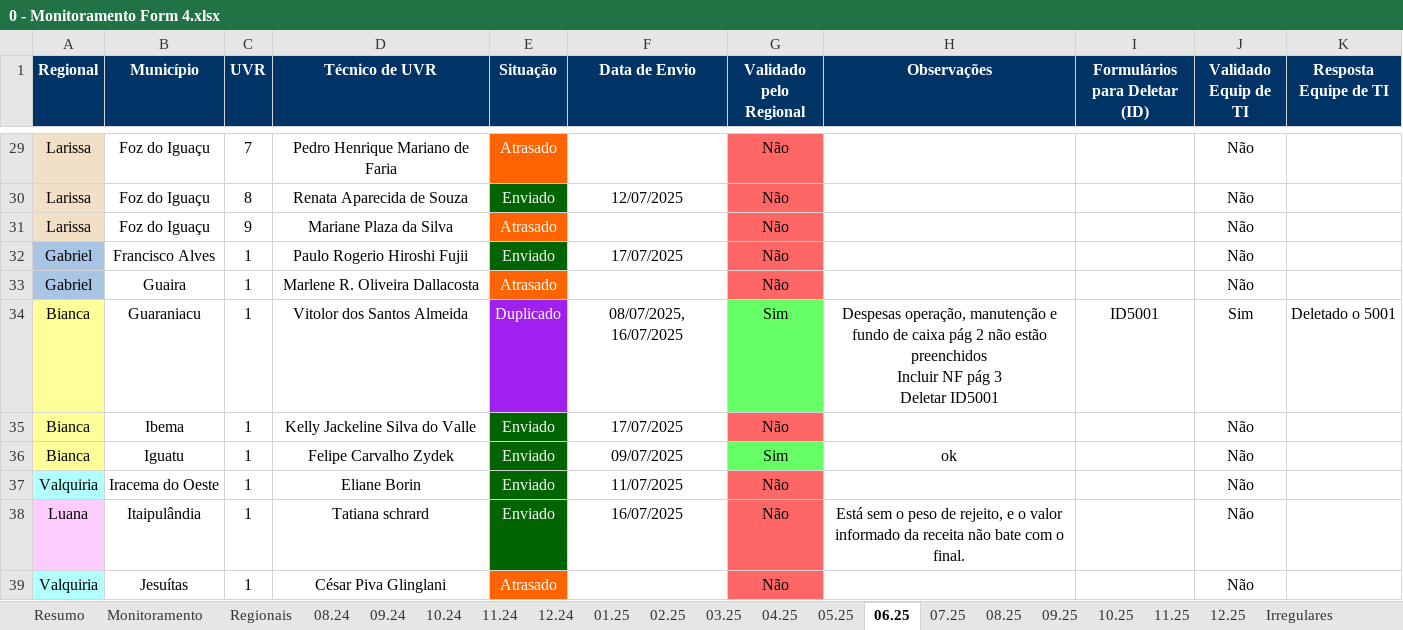
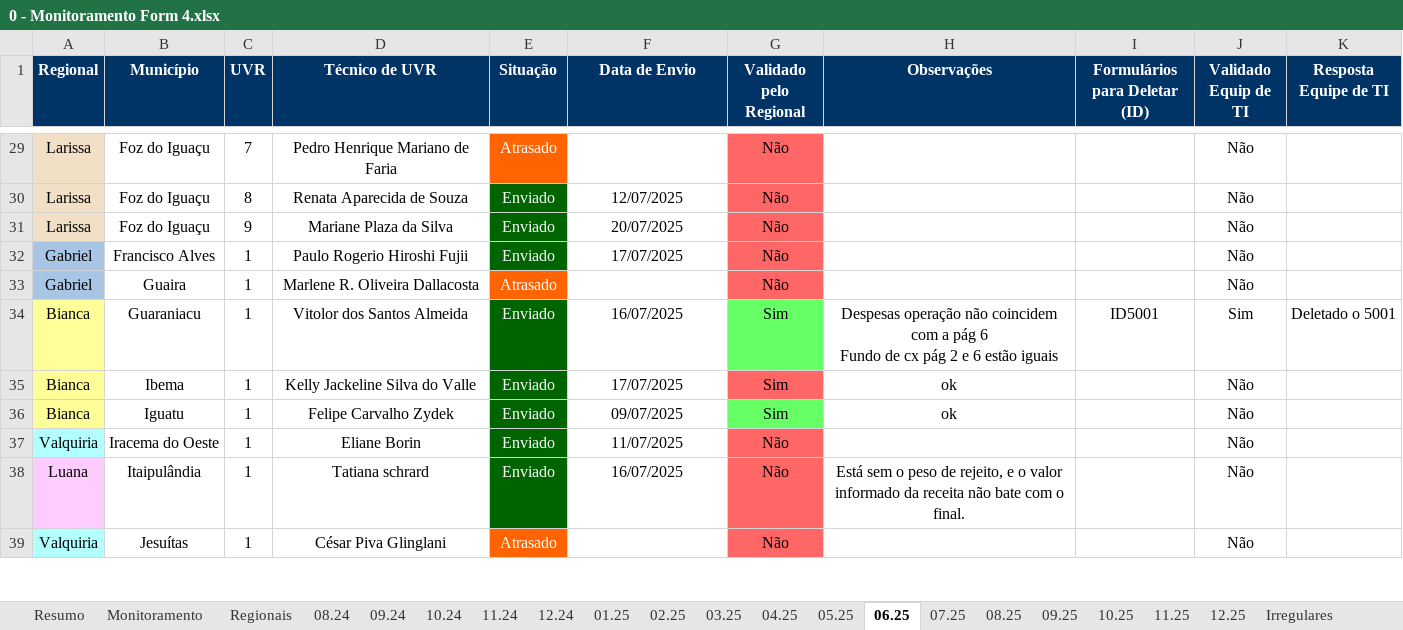
Before and after one commit to Josimarhdev/form_scripts, an Excel workbook: inputs/0 - GRS II/0 - Monitoramento Form 4.xlsx, sheet 06.25, drawn as a sheet; only a part is shown, gaps mark what is left out; values as stored, in another font and other column widths than the file's, no borders; charts and pictures and conditional formats not drawn; ↵ is a line break in a cell; the diff covers the shown part only; the diff names each change by its address in the sheet, - before the commit and + after, or states it on an @@ line.

```diff
--- a/inputs/0 - GRS II/0 - Monitoramento Form 4.xlsx (sheet 06.25)
+++ b/inputs/0 - GRS II/0 - Monitoramento Form 4.xlsx (sheet 06.25)
-E31 (Situação): Atrasado
+E31 (Situação): Enviado
-E31 fill: #FF6400
+E31 fill: #006400
-F31 (Data de Envio): (empty)
+F31 (Data de Envio): 20/07/2025
-E34 (Situação): Duplicado
+E34 (Situação): Enviado
-E34 fill: #A020F0
+E34 fill: #006400
-F34 (Data de Envio): 08/07/2025, 16/07/2025
+F34 (Data de Envio): 16/07/2025
-H34 (Observações): Despesas operação, manutenção e fundo de caixa pág 2 não estão preenchidos ↵ Incluir NF pág 3 ↵ Deletar ID5001
+H34 (Observações): Despesas operação não coincidem com a pág 6 ↵ Fundo de cx pág 2 e 6 estão iguais
-G35 (Validado pelo Regional): Não
+G35 (Validado pelo Regional): Sim
-H35 (Observações): (empty)
+H35 (Observações): ok
```
Also changed, not shown: 10 edited cells and cell formats elsewhere in this sheet, sheet Regionais, sheet Monitoramento, sheet Resumo, sheet 03.25, sheet 11.24, sheet 05.25, 3 more sheets, formulas that keep their value, charts or pictures, form4/grs_atualizado_form4v2.xlsx, inputs/0 - Expansão/0 - Monitoramento Form 1, 2 e 3.xlsx, 17 other files.
